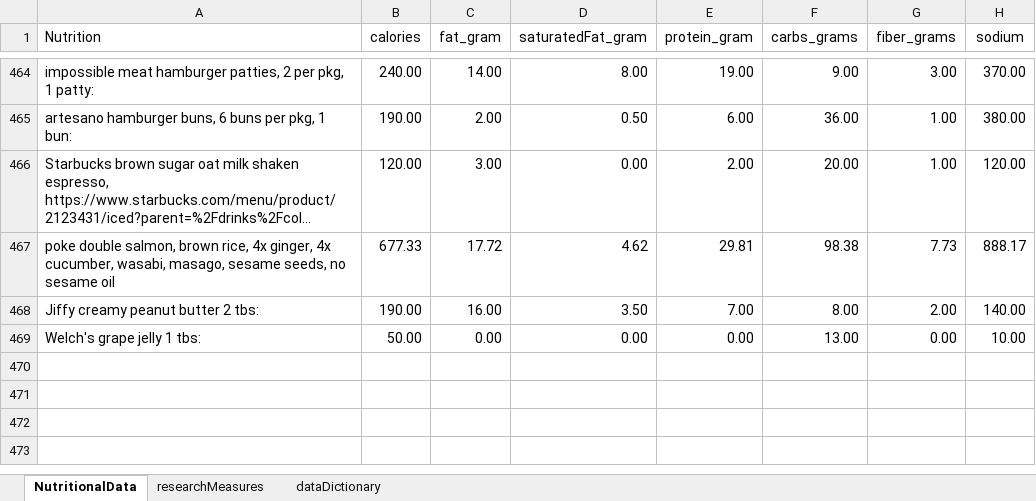
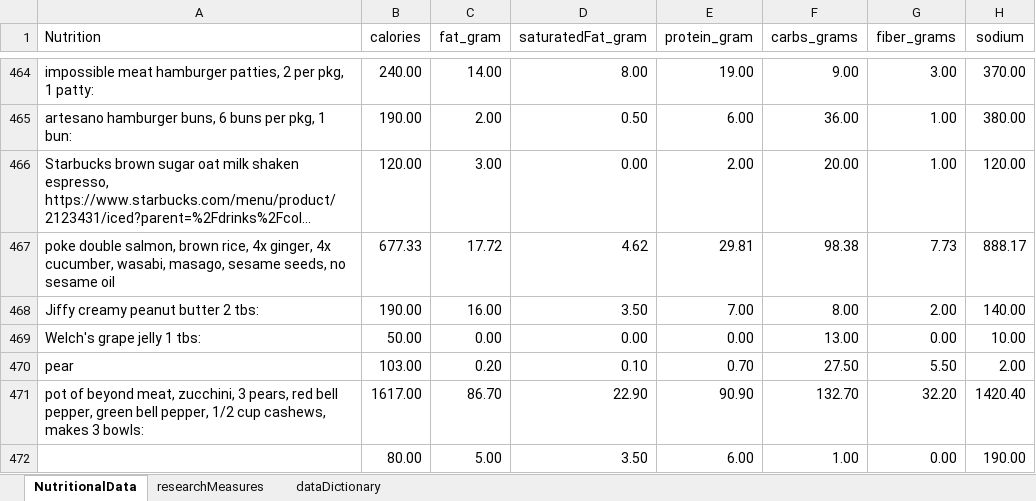
Before and after one commit to JanJanJan2018/lipocavitation-dieting-exercise-21-day-research, an Excel workbook: research3 exercise diet loosely no lipocavitation janFeb 2021.xlsx, sheet NutritionalData, drawn as a sheet; only a part is shown, gaps mark what is left out; long unchanged cells end in …; values as stored, in another font and other column widths than the file's, no borders; 1 other sheet too large or unreadable and not compared; the diff names each change by its address in the sheet, - before the commit and + after, or states it on an @@ line.

```diff
--- a/research3 exercise diet loosely no lipocavitation janFeb 2021.xlsx (sheet NutritionalData)
+++ b/research3 exercise diet loosely no lipocavitation janFeb 2021.xlsx (sheet NutritionalData)
+row 470: pear | 103.00 | 0.20 | 0.10 | 0.70 | 27.50 | 5.50 | 2.00
+row 471: pot of beyond meat, zucchini, 3 pears, red bell pepper, green bell pepper, 1/2 cup cashews, makes 3 bowls: | 1617.00 | 86.70 | 22.90 | 90.90 | 132.70 | 32.20 | 1420.40
+row 472:  | 80.00 | 5.00 | 3.50 | 6.00 | 1.00 | 0.00 | 190.00
```
Also changed, not shown: sheet researchMeasures.
